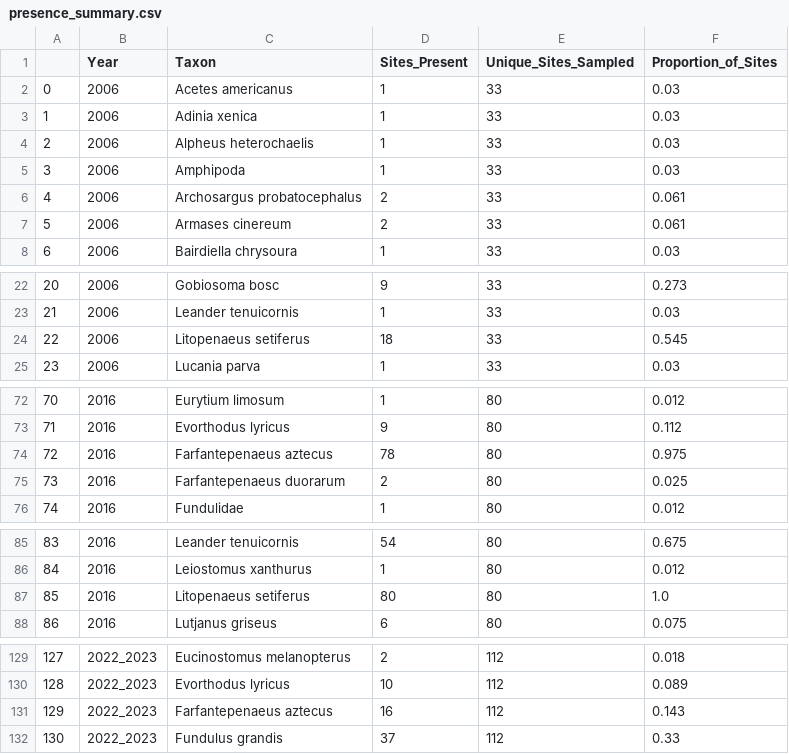
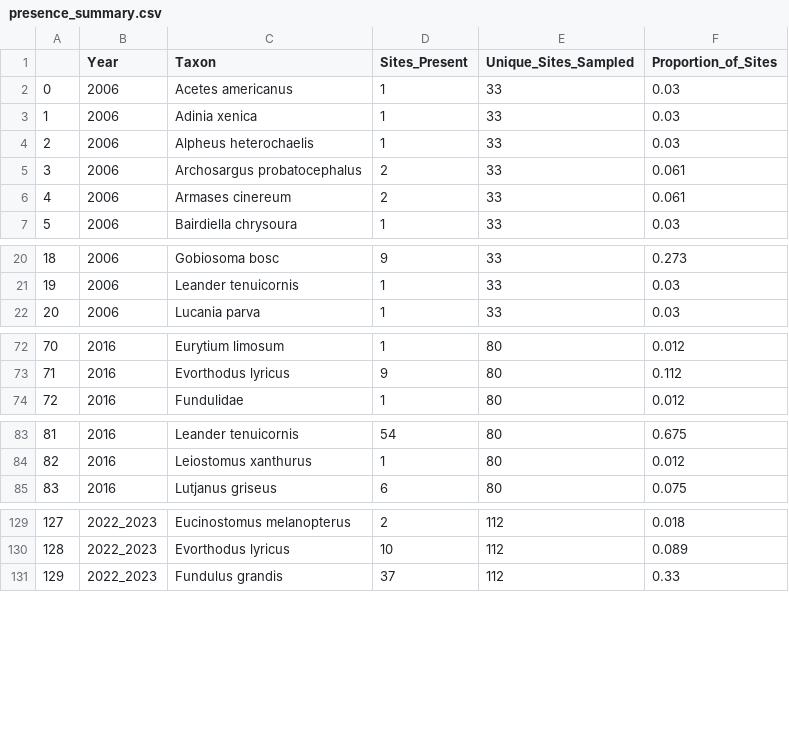
Before and after one commit to heleavitt/species_range_project, a CSV file: presence_summary.csv, drawn as a sheet; only a part is shown, gaps mark what is left out; removed rows and columns are numbered as before the commit, all else as after; the diff covers the shown part only; the diff names each change by its address in the sheet, - before the commit and + after, or states it on an @@ line.

```diff
--- a/presence_summary.csv
+++ b/presence_summary.csv
-row 5: 3 | 2006 | Amphipoda | 1 | 33 | 0.03
@@ column A renumbered from row 5 down @@
-row 24: 22 | 2006 | Litopenaeus setiferus | 18 | 33 | 0.545
-row 74: 72 | 2016 | Farfantepenaeus aztecus | 78 | 80 | 0.975
-row 75: 73 | 2016 | Farfantepenaeus duorarum | 2 | 80 | 0.025
-row 87: 85 | 2016 | Litopenaeus setiferus | 80 | 80 | 1.0
-row 131: 129 | 2022_2023 | Farfantepenaeus aztecus | 16 | 112 | 0.143
```
Also changed, not shown: 7 added rows, 2 removed rows and 14 edited cells elsewhere in this file, final_aphia_codex_edited.csv, presence_pivot.csv, 6 other files.
